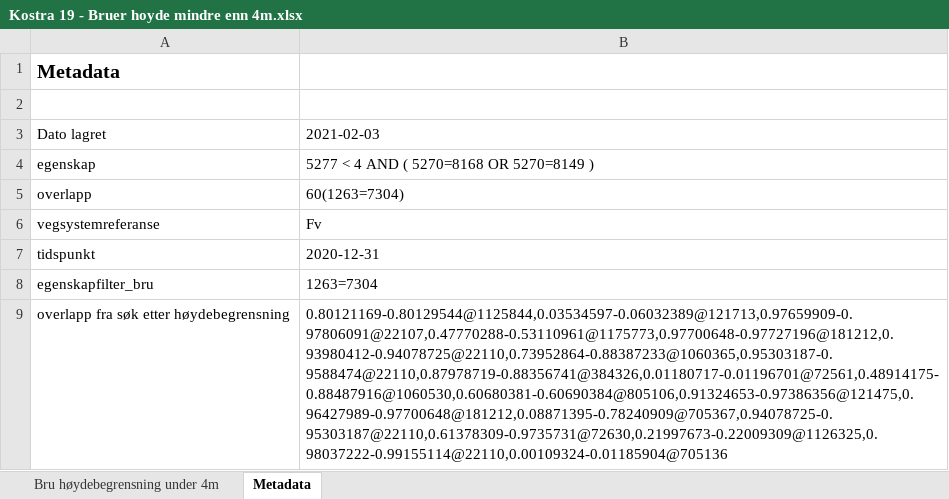
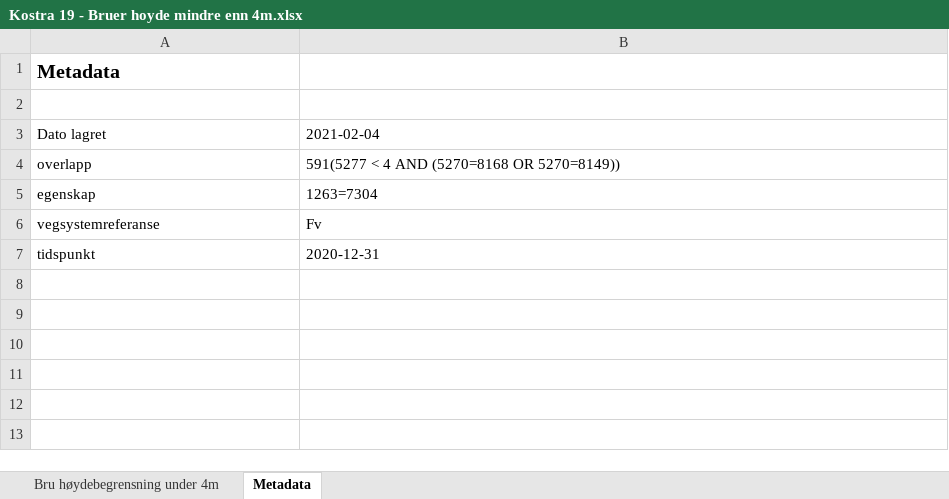
Before and after one commit to LtGlahn/kostrarapportering2020, an Excel workbook: kostraleveranse2020/Kostra 19 - Bruer hoyde mindre enn 4m.xlsx, sheet Metadata, drawn as a sheet; values as stored, in another font and other column widths than the file's, no borders; removed rows and columns are numbered as before the commit, all else as after; the diff names each change by its address in the sheet, - before the commit and + after, or states it on an @@ line.

```diff
--- a/kostraleveranse2020/Kostra 19 - Bruer hoyde mindre enn 4m.xlsx (sheet Metadata)
+++ b/kostraleveranse2020/Kostra 19 - Bruer hoyde mindre enn 4m.xlsx (sheet Metadata)
-B3: 2021-02-03
+B3: 2021-02-04
-row 4: egenskap | 5277 < 4 AND ( 5270=8168 OR 5270=8149 )
-B4: 60(1263=7304)
+B4: 591(5277 < 4 AND (5270=8168 OR 5270=8149))
+row 5: egenskap | 1263=7304
-row 8: egenskapfilter_bru | 1263=7304
-row 9: overlapp fra søk etter høydebegrensning | 0.80121169-0.80129544@1125844,0.03534597-0.06032389@121713,0.97659909-0.97806091@22107,0.47770288-0.53110961@1175773,0.97700648-0.97727196@181212,0.93980412-0.94078725@22110,0.73952864-0.88387233@1060365,0.95303187-0.9588474@22110,0.87978719-0.88356741@384326,0.01180717-0.01196701@72561,0.48914175-0.88487916@1060530,0.60680381-0.60690384@805106,0.91324653-0.97386356@121475,0.96427989-0.97700648@181212,0.08871395-0.78240909@705367,0.94078725-0.95303187@22110,0.61378309-0.9735731@72630,0.21997673-0.22009309@1126325,0.98037222-0.99155114@22110,0.00109324-0.01185904@705136
```
Also changed, not shown: 1 other file.
